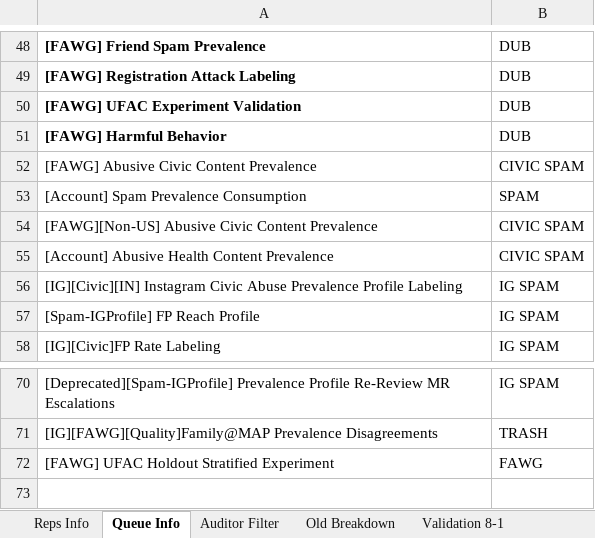
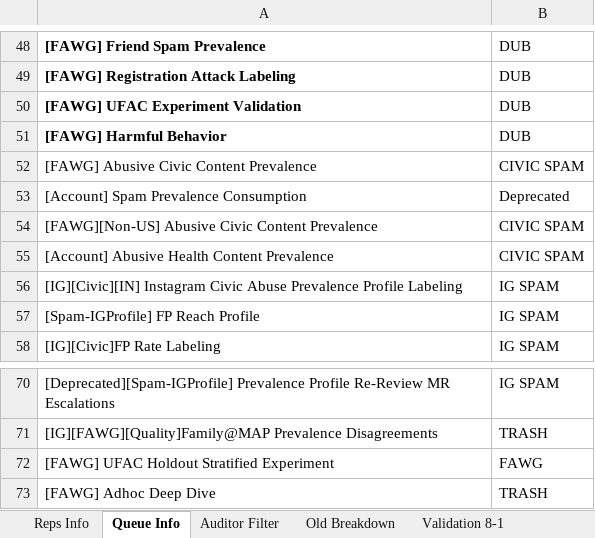
Before and after one commit to tangentspire/Python_Practice, an Excel workbook: VBA Practice/Master Roster.xlsx, sheet Queue Info, drawn as a sheet; only a part is shown, gaps mark what is left out; values as stored, in another font and other column widths than the file's, no borders; the diff names each change by its address in the sheet, - before the commit and + after, or states it on an @@ line.

```diff
--- a/VBA Practice/Master Roster.xlsx (sheet Queue Info)
+++ b/VBA Practice/Master Roster.xlsx (sheet Queue Info)
-B53: SPAM
+B53: Deprecated
+row 73: [FAWG] Adhoc Deep Dive | TRASH
```
Also changed, not shown: sheet Reps Info, 15 other files.
